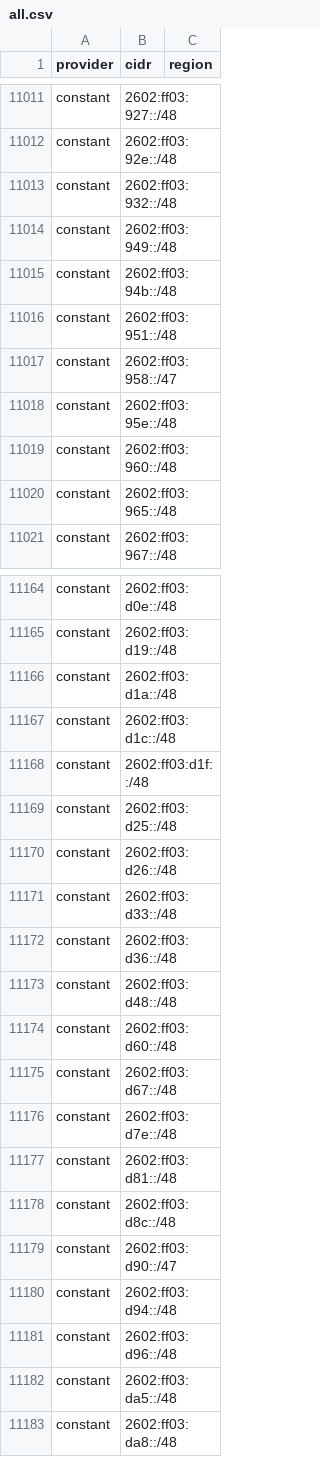
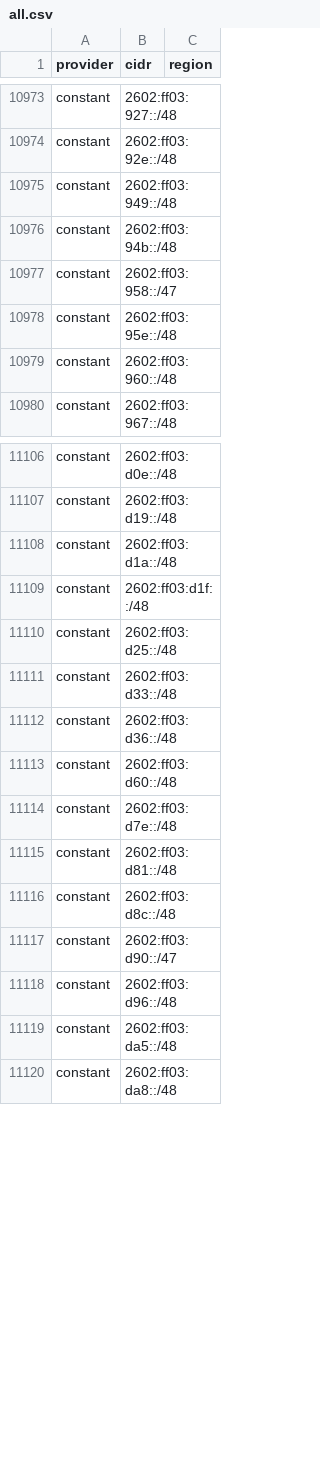
Before and after one commit to 123jjck/cdn-ip-ranges, a CSV file: all/all.csv, drawn as a sheet; only a part is shown, gaps mark what is left out; removed rows and columns are numbered as before the commit, all else as after; the diff covers the shown part only; the diff names each change by its address in the sheet, - before the commit and + after, or states it on an @@ line.

```diff
--- a/all/all.csv
+++ b/all/all.csv
-row 11013: constant | 2602:ff03:932::/48
-row 11016: constant | 2602:ff03:951::/48
-row 11020: constant | 2602:ff03:965::/48
-row 11167: constant | 2602:ff03:d1c::/48
-row 11170: constant | 2602:ff03:d26::/48
-row 11173: constant | 2602:ff03:d48::/48
-row 11175: constant | 2602:ff03:d67::/48
-row 11180: constant | 2602:ff03:d94::/48
```
Also changed, not shown: 6 added rows, 66 removed rows and 14 edited cells elsewhere in this file, 34 other files.
